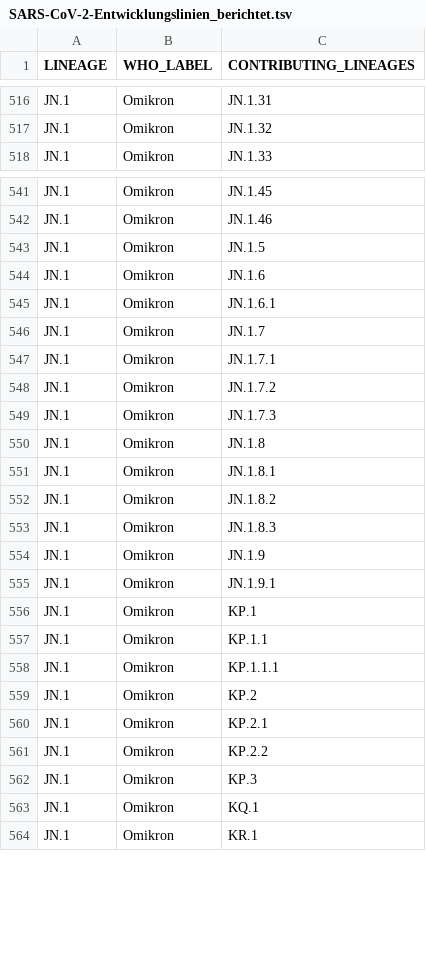
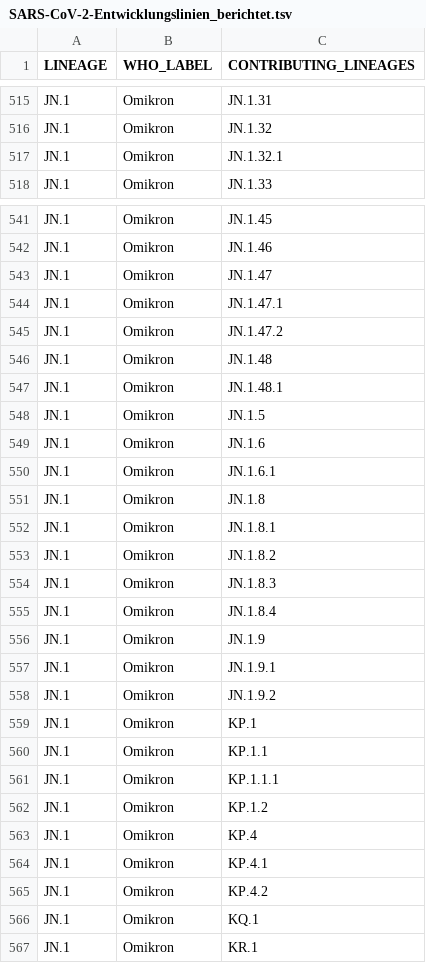
Before and after one commit to robert-koch-institut/SARS-CoV-2-Sequenzdaten_aus_Deutschland, a TSV file: SARS-CoV-2-Entwicklungslinien_berichtet.tsv, drawn as a sheet; only a part is shown, gaps mark what is left out; the diff covers the shown part only.

```diff
--- a/SARS-CoV-2-Entwicklungslinien_berichtet.tsv
+++ b/SARS-CoV-2-Entwicklungslinien_berichtet.tsv
@@ -517,2 +516,3 @@ JN.1	Omikron	JN.1.31
 JN.1	Omikron	JN.1.32
+JN.1	Omikron	JN.1.32.1
 JN.1	Omikron	JN.1.33
@@ -542,2 +542,7 @@ JN.1	Omikron	JN.1.45
 JN.1	Omikron	JN.1.46
+JN.1	Omikron	JN.1.47
+JN.1	Omikron	JN.1.47.1
+JN.1	Omikron	JN.1.47.2
+JN.1	Omikron	JN.1.48
+JN.1	Omikron	JN.1.48.1
 JN.1	Omikron	JN.1.5
@@ -545,6 +550,2 @@ JN.1	Omikron	JN.1.6
 JN.1	Omikron	JN.1.6.1
-JN.1	Omikron	JN.1.7
-JN.1	Omikron	JN.1.7.1
-JN.1	Omikron	JN.1.7.2
-JN.1	Omikron	JN.1.7.3
 JN.1	Omikron	JN.1.8
@@ -553,4 +554,6 @@ JN.1	Omikron	JN.1.8.2
 JN.1	Omikron	JN.1.8.3
+JN.1	Omikron	JN.1.8.4
 JN.1	Omikron	JN.1.9
 JN.1	Omikron	JN.1.9.1
+JN.1	Omikron	JN.1.9.2
 JN.1	Omikron	KP.1
@@ -558,6 +561,6 @@ JN.1	Omikron	KP.1.1
 JN.1	Omikron	KP.1.1.1
-JN.1	Omikron	KP.2
-JN.1	Omikron	KP.2.1
-JN.1	Omikron	KP.2.2
-JN.1	Omikron	KP.3
+JN.1	Omikron	KP.1.2
+JN.1	Omikron	KP.4
+JN.1	Omikron	KP.4.1
+JN.1	Omikron	KP.4.2
 JN.1	Omikron	KQ.1
```
Also changed, not shown: 20 added rows and 3 removed rows elsewhere in this file, SARS-CoV-2-Entwicklungslinien_zu_Varianten.tsv, 9 other files.
